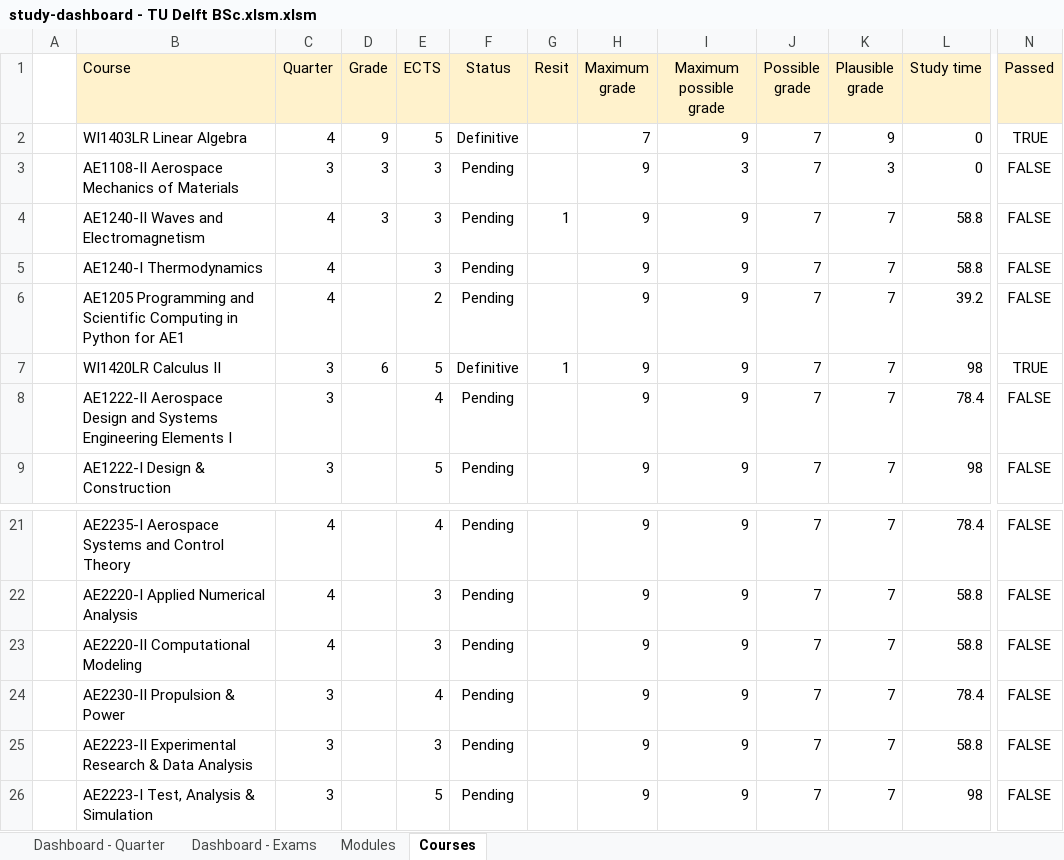
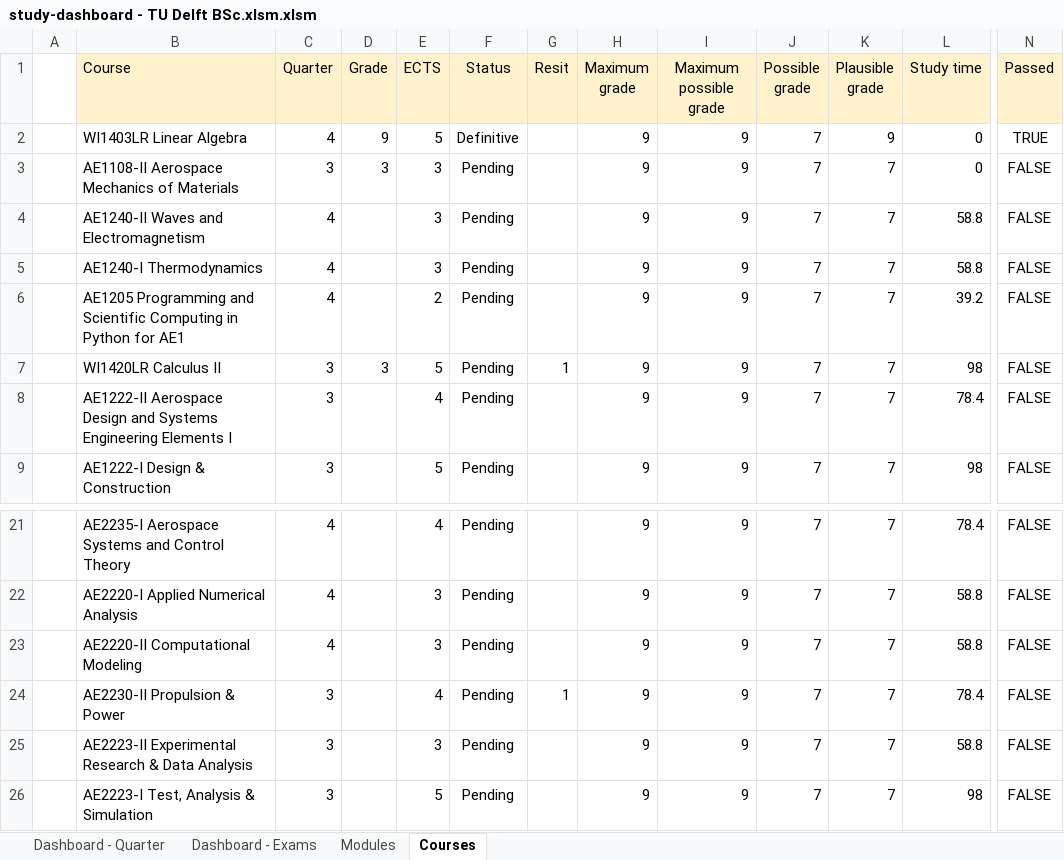
Before and after one commit to alopezrivera/tudelft-ae-study-planner, an Excel workbook: study-dashboard - TU Delft BSc.xlsm.xlsm, sheet Courses, drawn as a sheet; only a part is shown, gaps mark what is left out; values as stored, in another font and other column widths than the file's, no borders; conditional formats not drawn; the diff names each change by its address in the sheet, - before the commit and + after, or states it on an @@ line.

```diff
--- a/study-dashboard - TU Delft BSc.xlsm.xlsm (sheet Courses)
+++ b/study-dashboard - TU Delft BSc.xlsm.xlsm (sheet Courses)
-H2 (Maximum grade): 7
+H2 (Maximum grade): 9
-I3 (Maximum possible grade): 3
+I3 (Maximum possible grade): 9
-K3 (Plausible grade): 3
+K3 (Plausible grade): 7
-D4 (Grade): 3
+D4 (Grade): (empty)
-G4 (Resit): 1
+G4 (Resit): (empty)
-D7 (Grade): 6
+D7 (Grade): 3
-F7 (Status): Definitive
+F7 (Status): Pending
-N7 (Passed): TRUE
+N7 (Passed): FALSE
-G24 (Resit): (empty)
+G24 (Resit): 1
```
Also changed, not shown: sheet Dashboard - Exams, sheet Dashboard - Quarter, sheet Modules, formulas that keep their value.
